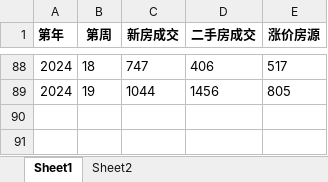
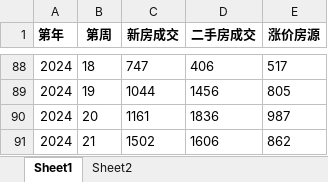
Before and after one commit to gedingbaod/GetData, an Excel workbook: hz杭州成交周报.xlsx, sheet Sheet1, drawn as a sheet; only a part is shown, gaps mark what is left out; values as stored, in another font and other column widths than the file's, no borders; charts and pictures not drawn; the diff names each change by its address in the sheet, - before the commit and + after, or states it on an @@ line.

```diff
--- a/hz杭州成交周报.xlsx (sheet Sheet1)
+++ b/hz杭州成交周报.xlsx (sheet Sheet1)
+row 90: 2024 | 20 | 1161 | 1836 | 987
+row 91: 2024 | 21 | 1502 | 1606 | 862
```
Also changed, not shown: charts or pictures, 杭州成交日报月报.xlsx, 7 other files.
